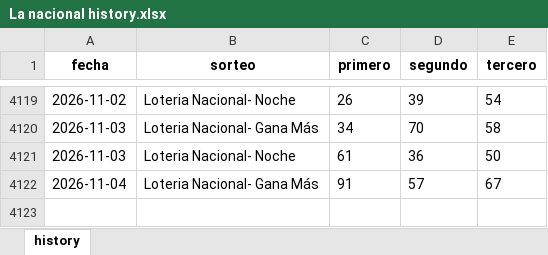
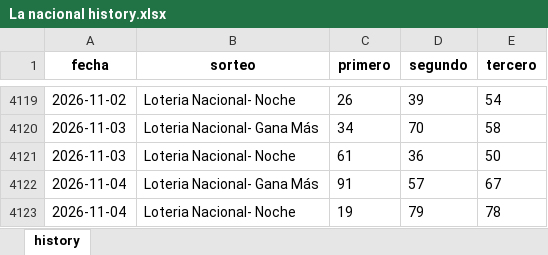
Before and after one commit to carbosota1/LotMix, an Excel workbook: data/histories/La nacional history.xlsx, sheet history, drawn as a sheet; only a part is shown, gaps mark what is left out; values as stored, in another font and other column widths than the file's, no borders; the diff names each change by its address in the sheet, - before the commit and + after, or states it on an @@ line.

```diff
--- a/data/histories/La nacional history.xlsx (sheet history)
+++ b/data/histories/La nacional history.xlsx (sheet history)
+row 4123: 2026-11-04 | Loteria Nacional- Noche | 19 | 79 | 78
```
Also changed, not shown: data/histories/Anguilla history.xlsx, 5 other files.
